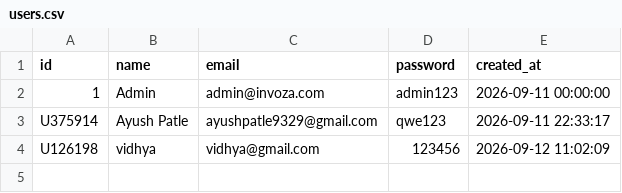
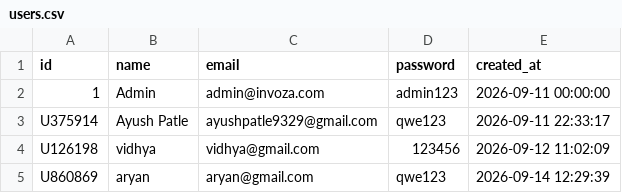
Before and after one commit to ayushpatle9329-collab/invoza, a CSV file: database/users.csv, drawn as a sheet.

Commit message:
updated project

```diff
--- a/database/users.csv
+++ b/database/users.csv
@@ -4 +4,2 @@ U375914|Ayush Patle|ayushpatle9329@gmail.com|qwe123|2026-09-11 22:33:17
 U126198|vidhya|vidhya@gmail.com|123456|2026-09-12 11:02:09
+U860869|aryan|aryan@gmail.com|qwe123|2026-09-14 12:29:39
```
